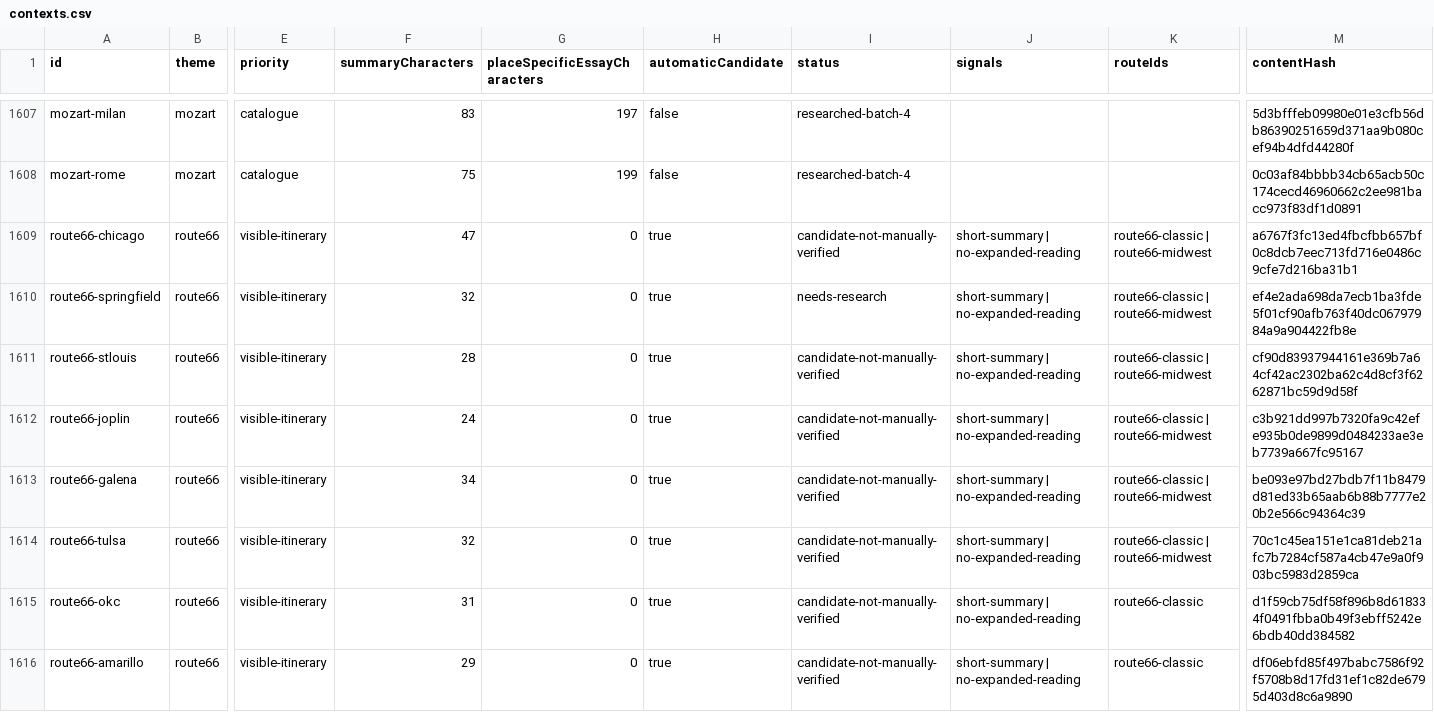
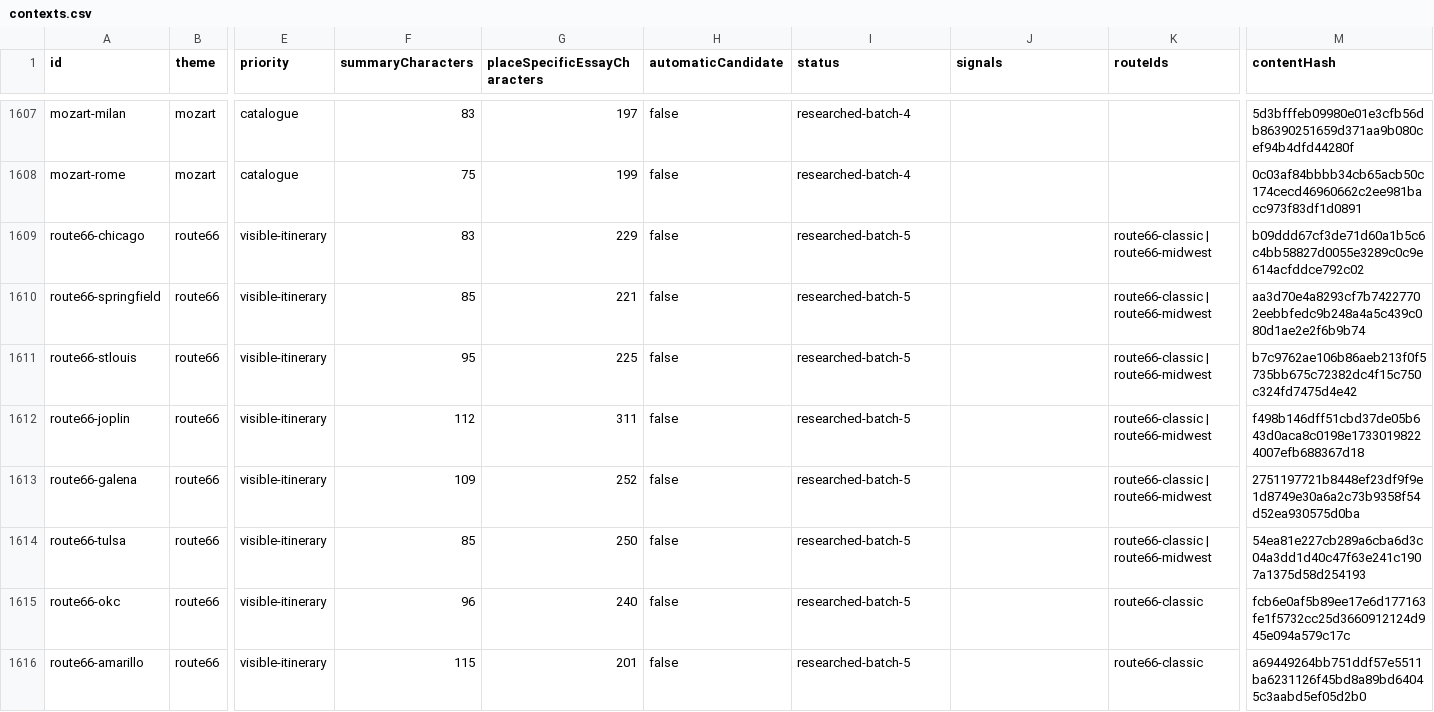
Before and after one commit to raeqi/world-travel-map, a CSV file: qa/content-quality/contexts.csv, drawn as a sheet; only a part is shown, gaps mark what is left out; the diff covers the shown part only; the diff names each change by its address in the sheet, - before the commit and + after, or states it on an @@ line.

```diff
--- a/qa/content-quality/contexts.csv
+++ b/qa/content-quality/contexts.csv
-F1609 (summaryCharacters): 47
+F1609 (summaryCharacters): 83
-G1609 (placeSpecificEssayCharacters): 0
+G1609 (placeSpecificEssayCharacters): 229
-H1609:H1616 (automaticCandidate): true
+H1609:H1616 (automaticCandidate): false
-I1609 (status): candidate-not-manually-verified
+I1609 (status): researched-batch-5
-J1609:J1616 (signals): short-summary | no-expanded-reading
+J1609:J1616 (signals): (empty)
-M1609 (contentHash): a6767f3fc13ed4fbcfbb657bf0c8dcb7eec713fd716e0486c9cfe7d216ba31b1
+M1609 (contentHash): b09ddd67cf3de71d60a1b5c6c4bb58827d0055e3289c0c9e614acfddce792c02
-F1610 (summaryCharacters): 32
+F1610 (summaryCharacters): 85
-G1610 (placeSpecificEssayCharacters): 0
+G1610 (placeSpecificEssayCharacters): 221
-I1610 (status): needs-research
+I1610 (status): researched-batch-5
-M1610 (contentHash): ef4e2ada698da7ecb1ba3fde5f01cf90afb763f40dc06797984a9a904422fb8e
+M1610 (contentHash): aa3d70e4a8293cf7b74227702eebbfedc9b248a4a5c439c080d1ae2e2f6b9b74
-F1611 (summaryCharacters): 28
+F1611 (summaryCharacters): 95
-G1611 (placeSpecificEssayCharacters): 0
+G1611 (placeSpecificEssayCharacters): 225
-I1611:I1616 (status): candidate-not-manually-verified
+I1611:I1616 (status): researched-batch-5
-M1611 (contentHash): cf90d83937944161e369b7a64cf42ac2302ba62c4d8cf3f6262871bc59d9d58f
+M1611 (contentHash): b7c9762ae106b86aeb213f0f5735bb675c72382dc4f15c750c324fd7475d4e42
-F1612 (summaryCharacters): 24
+F1612 (summaryCharacters): 112
-G1612 (placeSpecificEssayCharacters): 0
+G1612 (placeSpecificEssayCharacters): 311
-M1612 (contentHash): c3b921dd997b7320fa9c42efe935b0de9899d0484233ae3eb7739a667fc95167
+M1612 (contentHash): f498b146dff51cbd37de05b643d0aca8c0198e17330198224007efb688367d18
-F1613 (summaryCharacters): 34
+F1613 (summaryCharacters): 109
-G1613 (placeSpecificEssayCharacters): 0
+G1613 (placeSpecificEssayCharacters): 252
-M1613 (contentHash): be093e97bd27bdb7f11b8479d81ed33b65aab6b88b7777e20b2e566c94364c39
+M1613 (contentHash): 2751197721b8448ef23df9f9e1d8749e30a6a2c73b9358f54d52ea930575d0ba
-F1614 (summaryCharacters): 32
+F1614 (summaryCharacters): 85
-G1614 (placeSpecificEssayCharacters): 0
+G1614 (placeSpecificEssayCharacters): 250
-M1614 (contentHash): 70c1c45ea151e1ca81deb21afc7b7284cf587a4cb47e9a0f903bc5983d2859ca
+M1614 (contentHash): 54ea81e227cb289a6cba6d3c04a3dd1d40c47f63e241c1907a1375d58d254193
-F1615 (summaryCharacters): 31
+F1615 (summaryCharacters): 96
-G1615 (placeSpecificEssayCharacters): 0
+G1615 (placeSpecificEssayCharacters): 240
-M1615 (contentHash): d1f59cb75df58f896b8d618334f0491fbba0b49f3ebff5242e6bdb40dd384582
+M1615 (contentHash): fcb6e0af5b89ee17e6d177163fe1f5732cc25d3660912124d945e094a579c17c
-F1616 (summaryCharacters): 29
+F1616 (summaryCharacters): 115
-G1616 (placeSpecificEssayCharacters): 0
+G1616 (placeSpecificEssayCharacters): 201
-M1616 (contentHash): df06ebfd85f497babc7586f92f5708b8d17fd31ef1c82de6795d403d8c6a9890
+M1616 (contentHash): a69449264bb751ddf57e5511ba6231126f45bd8a89bd64045c3aabd5ef05d2b0
```
Also changed, not shown: 41 edited cells elsewhere in this file, 11 other files.
